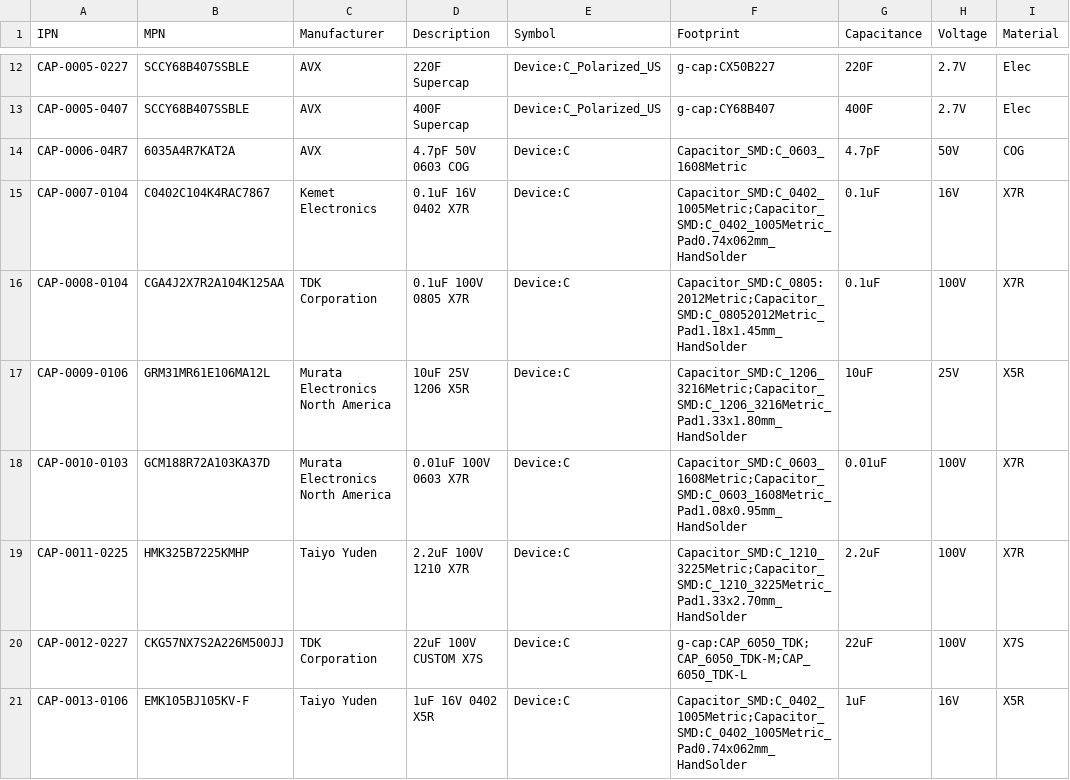
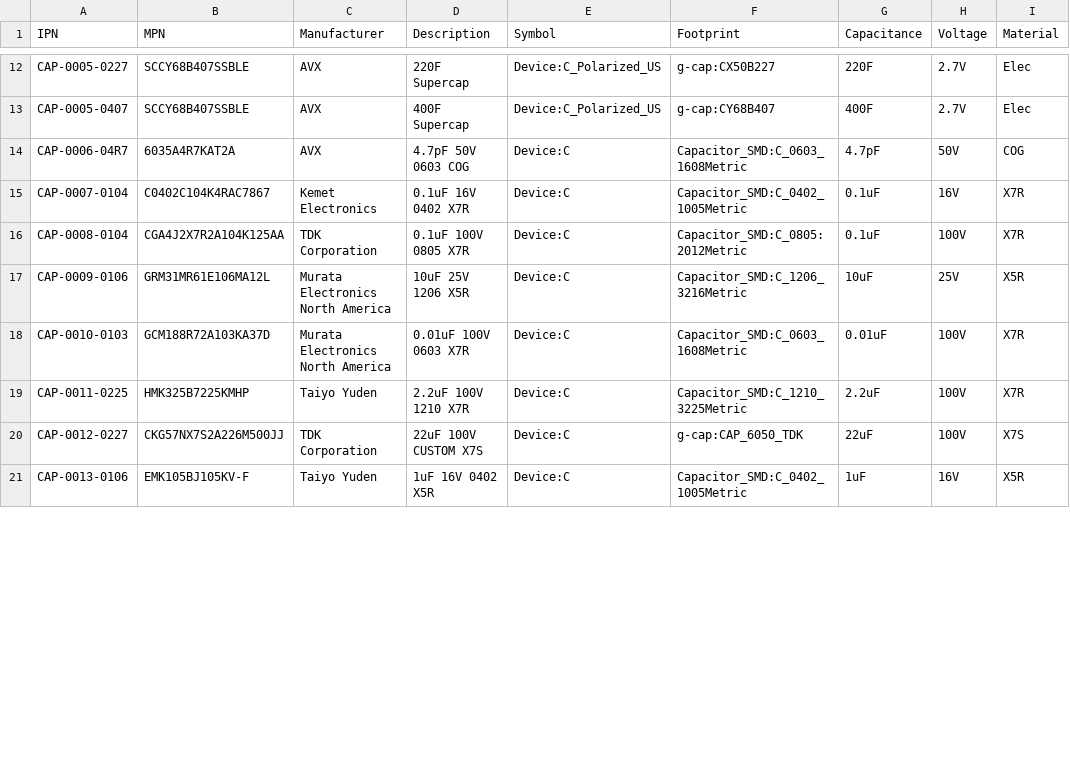
Before and after one commit to git-plm/parts, a CSV file: cap.csv, drawn as a sheet; only a part is shown, gaps mark what is left out; the diff covers the shown part only; the diff names each change by its address in the sheet, - before the commit and + after, or states it on an @@ line.

```diff
--- a/cap.csv
+++ b/cap.csv
-F15 (Footprint): Capacitor_SMD:C_0402_1005Metric;Capacitor_SMD:C_0402_1005Metric_Pad0.74x062mm_HandSolder
+F15 (Footprint): Capacitor_SMD:C_0402_1005Metric
-F16 (Footprint): Capacitor_SMD:C_0805:2012Metric;Capacitor_SMD:C_08052012Metric_Pad1.18x1.45mm_HandSolder
+F16 (Footprint): Capacitor_SMD:C_0805:2012Metric
-F17 (Footprint): Capacitor_SMD:C_1206_3216Metric;Capacitor_SMD:C_1206_3216Metric_Pad1.33x1.80mm_HandSolder
+F17 (Footprint): Capacitor_SMD:C_1206_3216Metric
-F18 (Footprint): Capacitor_SMD:C_0603_1608Metric;Capacitor_SMD:C_0603_1608Metric_Pad1.08x0.95mm_HandSolder
+F18 (Footprint): Capacitor_SMD:C_0603_1608Metric
-F19 (Footprint): Capacitor_SMD:C_1210_3225Metric;Capacitor_SMD:C_1210_3225Metric_Pad1.33x2.70mm_HandSolder
+F19 (Footprint): Capacitor_SMD:C_1210_3225Metric
-F20 (Footprint): g-cap:CAP_6050_TDK;CAP_6050_TDK-M;CAP_6050_TDK-L
+F20 (Footprint): g-cap:CAP_6050_TDK
-F21 (Footprint): Capacitor_SMD:C_0402_1005Metric;Capacitor_SMD:C_0402_1005Metric_Pad0.74x062mm_HandSolder
+F21 (Footprint): Capacitor_SMD:C_0402_1005Metric
```
Also changed, not shown: 1 added row and 35 edited cells elsewhere in this file, cpd.csv, 1 other file.
